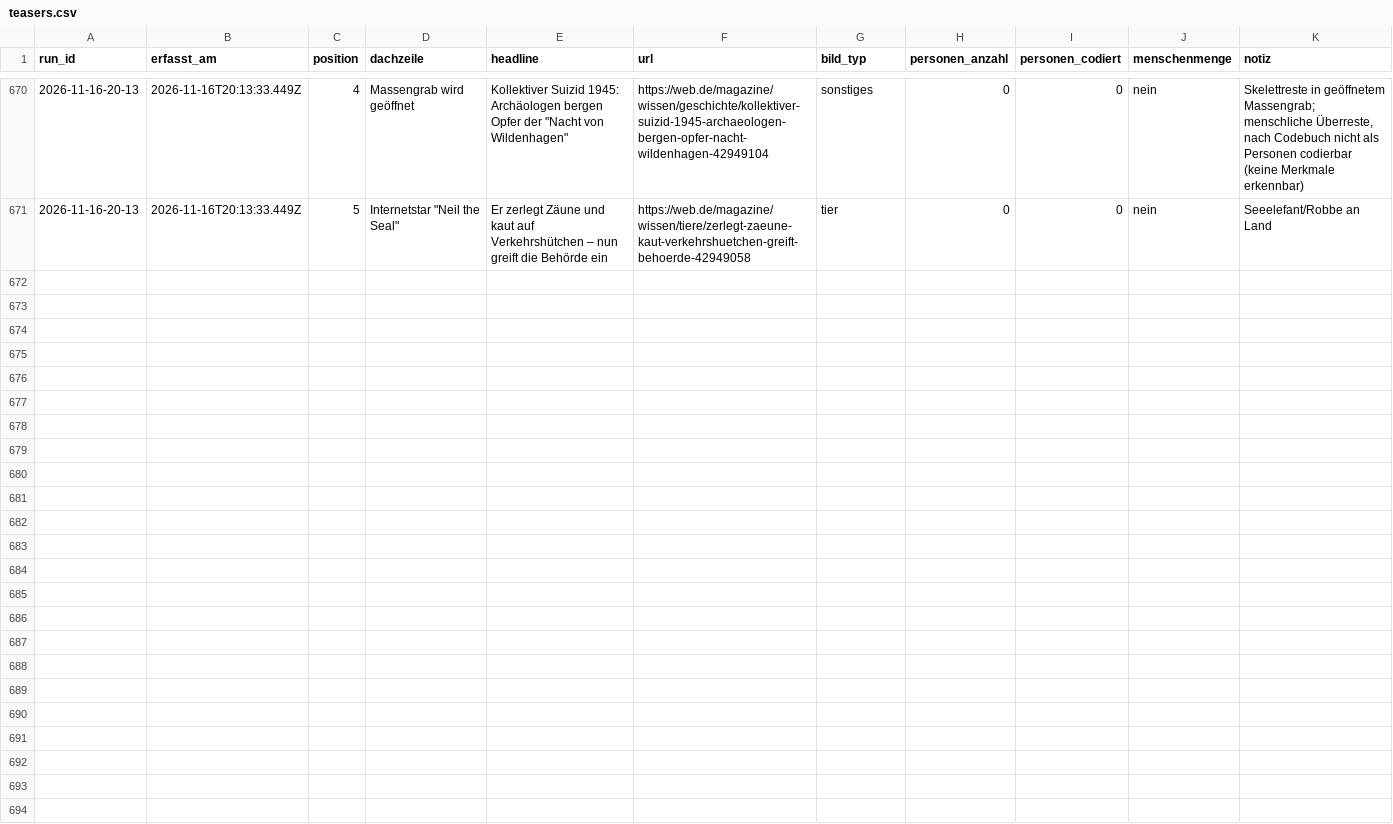
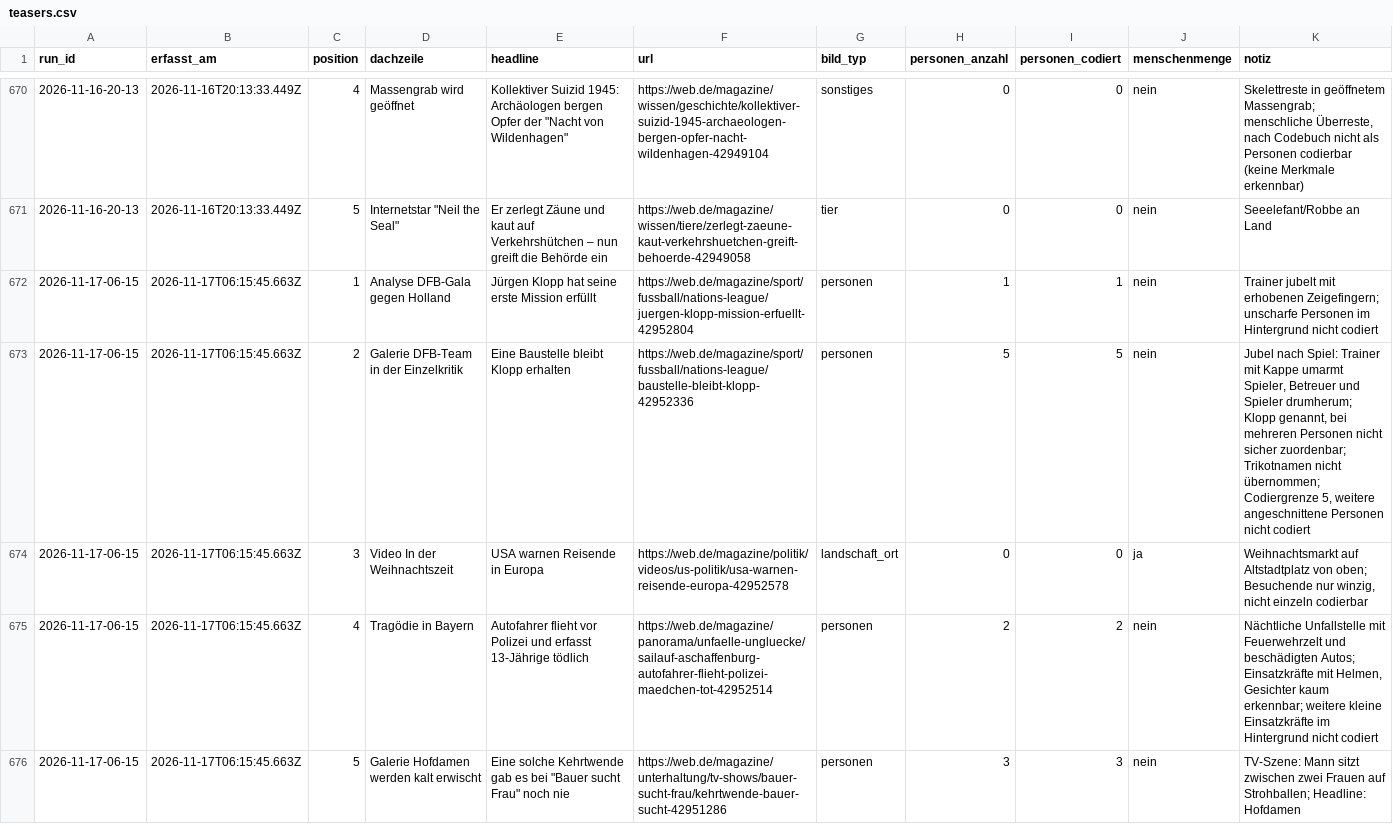
Before and after one commit to happkatharina71-bit/crmd, a CSV file: webde-monitor/data/teasers.csv, drawn as a sheet; only a part is shown, gaps mark what is left out; the diff names each change by its address in the sheet, - before the commit and + after, or states it on an @@ line.

```diff
--- a/webde-monitor/data/teasers.csv
+++ b/webde-monitor/data/teasers.csv
+row 672: 2026-11-17-06-15 | 2026-11-17T06:15:45.663Z | 1 | Analyse DFB-Gala gegen Holland | Jürgen Klopp hat seine erste Mission erfüllt | https://web.de/magazine/sport/fussball/nations-league/juergen-klopp-mission-erfuellt-42952804 | personen | 1 | 1 | nein | Trainer jubelt mit erhobenen Zeigefingern; unscharfe Personen im Hintergrund nicht codiert
+row 673: 2026-11-17-06-15 | 2026-11-17T06:15:45.663Z | 2 | Galerie DFB-Team in der Einzelkritik | Eine Baustelle bleibt Klopp erhalten | https://web.de/magazine/sport/fussball/nations-league/baustelle-bleibt-klopp-42952336 | personen | 5 | 5 | nein | Jubel nach Spiel: Trainer mit Kappe umarmt Spieler, Betreuer und Spieler drumherum; Klopp genannt, bei mehreren Personen nicht sicher zuordenbar; Trikotnamen nicht übernommen; Codiergrenze 5, weitere angeschnittene Personen nicht codiert
+row 674: 2026-11-17-06-15 | 2026-11-17T06:15:45.663Z | 3 | Video In der Weihnachtszeit | USA warnen Reisende in Europa | https://web.de/magazine/politik/videos/us-politik/usa-warnen-reisende-europa-42952578 | landschaft_ort | 0 | 0 | ja | Weihnachtsmarkt auf Altstadtplatz von oben; Besuchende nur winzig, nicht einzeln codierbar
+row 675: 2026-11-17-06-15 | 2026-11-17T06:15:45.663Z | 4 | Tragödie in Bayern | Autofahrer flieht vor Polizei und erfasst 13-Jährige tödlich | https://web.de/magazine/panorama/unfaelle-ungluecke/sailauf-aschaffenburg-autofahrer-flieht-polizei-maedchen-tot-42952514 | personen | 2 | 2 | nein | Nächtliche Unfallstelle mit Feuerwehrzelt und beschädigten Autos; Einsatzkräfte mit Helmen, Gesichter kaum erkennbar; weitere kleine Einsatzkräfte im Hintergrund nicht codiert
+row 676: 2026-11-17-06-15 | 2026-11-17T06:15:45.663Z | 5 | Galerie Hofdamen werden kalt erwischt | Eine solche Kehrtwende gab es bei "Bauer sucht Frau" noch nie | https://web.de/magazine/unterhaltung/tv-shows/bauer-sucht-frau/kehrtwende-bauer-sucht-42951286 | personen | 3 | 3 | nein | TV-Szene: Mann sitzt zwischen zwei Frauen auf Strohballen; Headline: Hofdamen
```
Also changed, not shown: webde-monitor/data-tonline/persons.csv, webde-monitor/data-tonline/teasers.csv, 21 other files.
